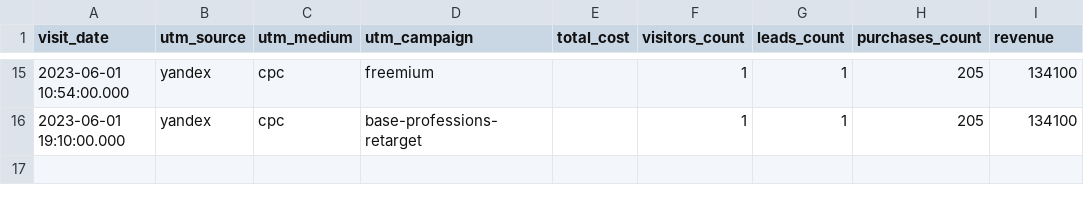
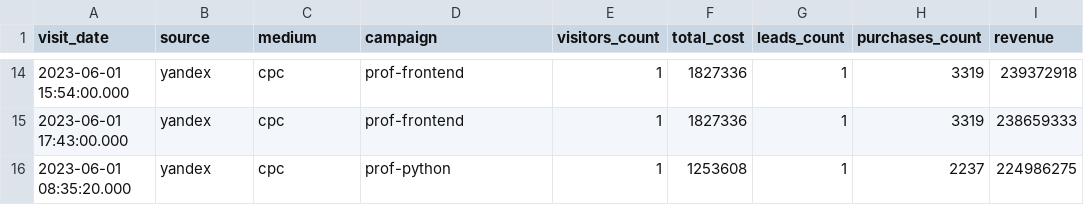
Before and after one commit to Fominochek/data-analytics-project-96, a CSV file: aggregate_last_paid_click.csv, drawn as a sheet; only a part is shown, gaps mark what is left out; removed rows and columns are numbered as before the commit, all else as after; the diff covers the shown part only; the diff names each change by its address in the sheet, - before the commit and + after, or states it on an @@ line.

```diff
--- a/aggregate_last_paid_click.csv
+++ b/aggregate_last_paid_click.csv
-column E (total_cost), empty
+column F (total_cost), rows 14-15: 1827336 | 1827336
-B1: utm_source
+B1: source
-C1: utm_medium
+C1: medium
-D1: utm_campaign
+D1: campaign
-A14 (visit_date): 2023-06-01 10:54:00.000
+A14 (visit_date): 2023-06-01 15:54:00.000
-D14 (campaign): freemium
+D14 (campaign): prof-frontend
-H14:H15 (purchases_count): 205
+H14:H15 (purchases_count): 3319
-I14 (revenue): 134100
+I14 (revenue): 239372918
-A15 (visit_date): 2023-06-01 19:10:00.000
+A15 (visit_date): 2023-06-01 17:43:00.000
-D15 (campaign): base-professions-retarget
+D15 (campaign): prof-frontend
-I15 (revenue): 134100
+I15 (revenue): 238659333
+row 16: 2023-06-01 08:35:20.000 | yandex | cpc | prof-python | 1 | 1253608 | 1 | 2237 | 224986275
```
Also changed, not shown: 5 added rows, 6 removed rows and 20 edited cells elsewhere in this file, 1 other file.
